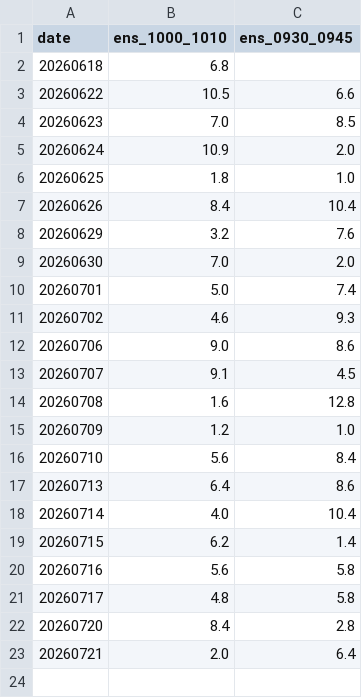
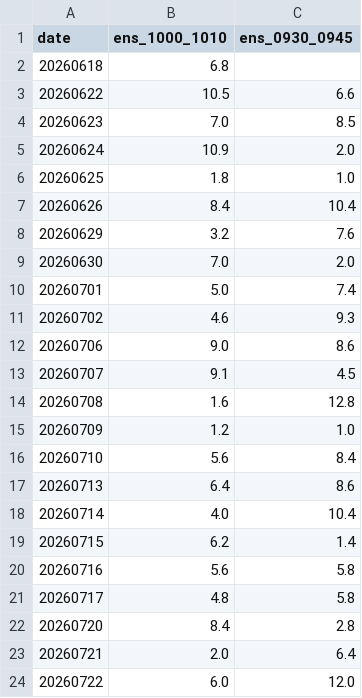
Before and after one commit to kjh950526-create/NQ_Research, a CSV file: daily_merged/chaos_meters.csv, drawn as a sheet; the diff names each change by its address in the sheet, - before the commit and + after, or states it on an @@ line.

```diff
--- a/daily_merged/chaos_meters.csv
+++ b/daily_merged/chaos_meters.csv
+row 24: 20260722 | 6.0 | 12.0
```
Also changed, not shown: daily_merged/merged_log.csv, 4 other files.
